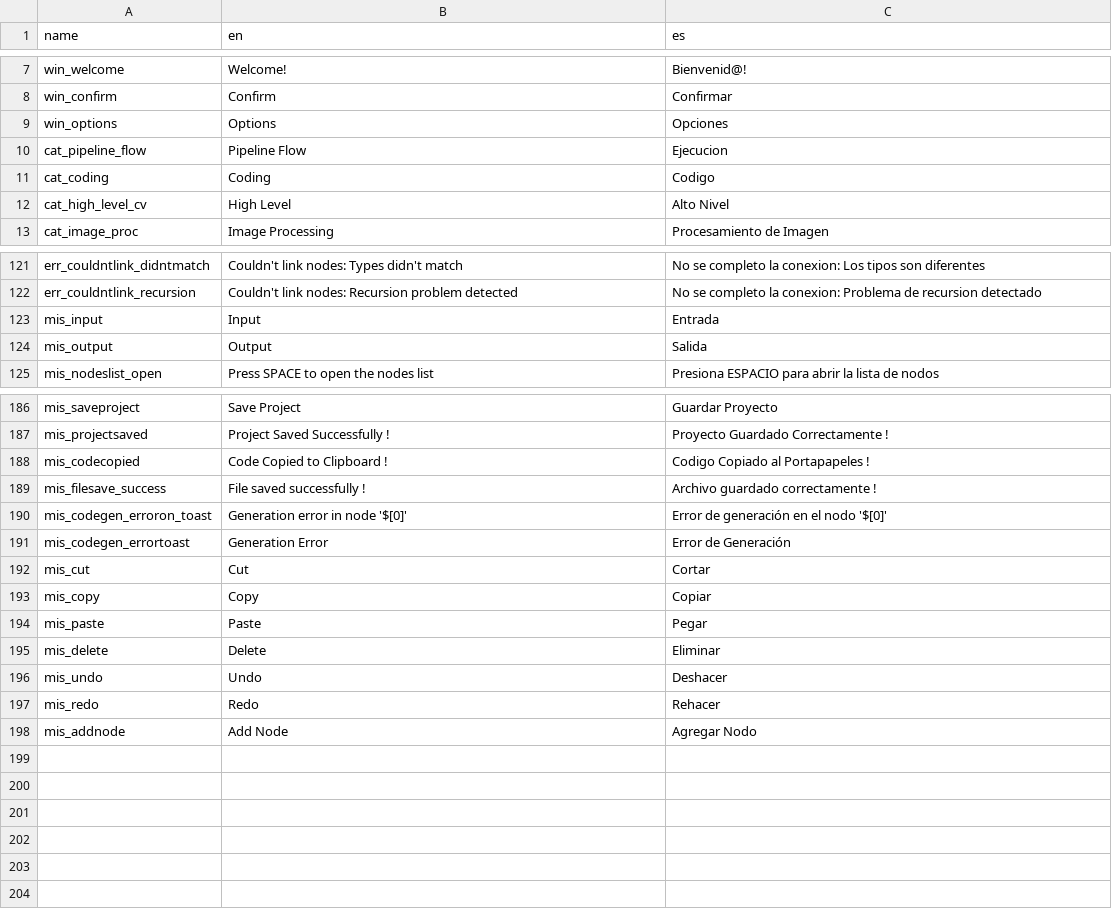
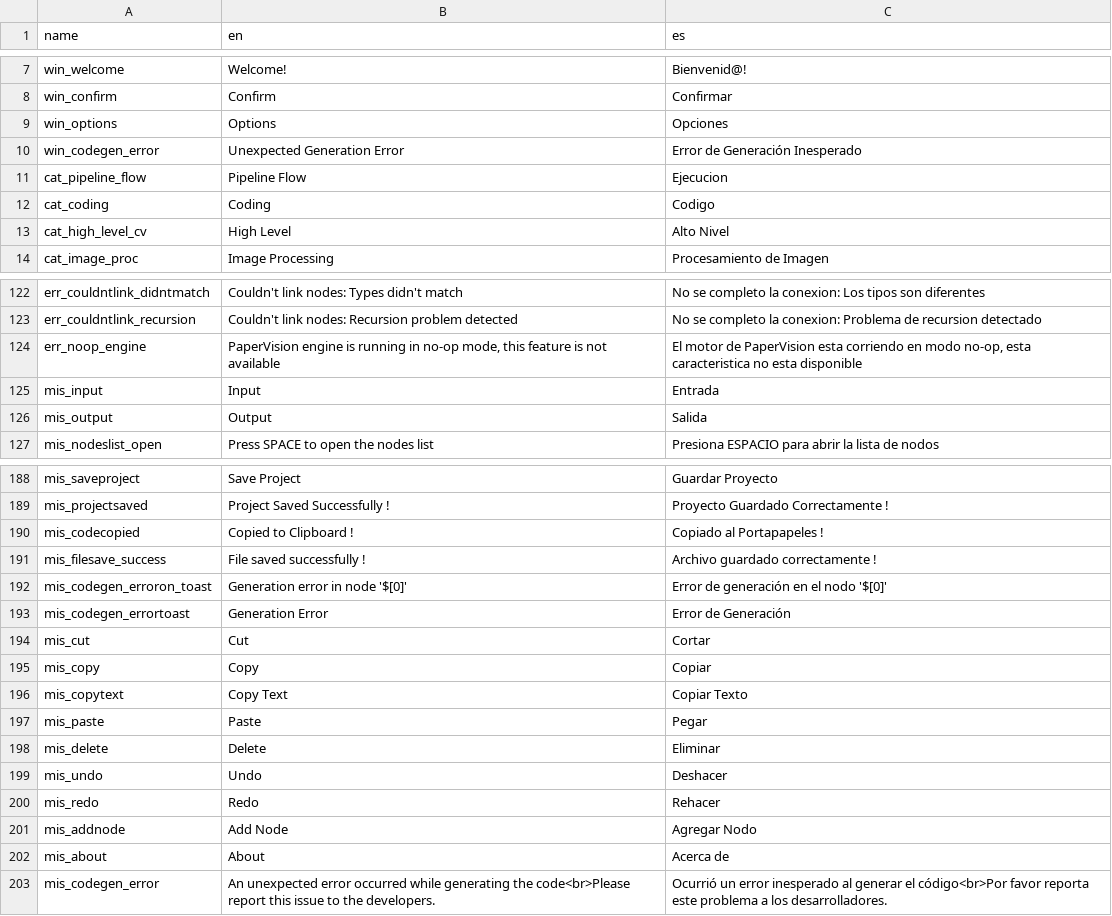
Before and after one commit to deltacv/PaperVision, a CSV file: PaperVision/src/main/resources/lang.csv, drawn as a sheet; only a part is shown, gaps mark what is left out.

Commit message:
Add exception dialog to report issues

```diff
--- a/PaperVision/src/main/resources/lang.csv
+++ b/PaperVision/src/main/resources/lang.csv
@@ -9,2 +9,3 @@ win_confirm,Confirm,Confirmar
 win_options,Options,Opciones
+win_codegen_error,Unexpected Generation Error,Error de Generación Inesperado
 cat_pipeline_flow,Pipeline Flow,Ejecucion
@@ -122,2 +123,3 @@ err_couldntlink_didntmatch,Couldn't link nodes: Types didn't match,No se complet
 err_couldntlink_recursion,Couldn't link nodes: Recursion problem detected,No se completo la conexion: Problema de recursion detectado
+err_noop_engine,"PaperVision engine is running in no-op mode, this feature is not available","El motor de PaperVision esta corriendo en modo no-op, esta caracteristica no esta disponible"
 mis_input,Input,Entrada
@@ -187,3 +189,3 @@ mis_saveproject,Save Project,Guardar Proyecto
 mis_projectsaved,Project Saved Successfully !,Proyecto Guardado Correctamente !
-mis_codecopied,Code Copied to Clipboard !,Codigo Copiado al Portapapeles !
+mis_codecopied,Copied to Clipboard !,Copiado al Portapapeles !
 mis_filesave_success,File saved successfully !,Archivo guardado correctamente !
@@ -193,2 +195,3 @@ mis_cut,Cut,Cortar
 mis_copy,Copy,Copiar
+mis_copytext,Copy Text,Copiar Texto
 mis_paste,Paste,Pegar
@@ -198 +201,3 @@ mis_redo,Redo,Rehacer
 mis_addnode,Add Node,Agregar Nodo
+mis_about,About,Acerca de
+mis_codegen_error,An unexpected error occurred while generating the code<br>Please report this issue to the developers.,Ocurrió un error inesperado al generar el código<br>Por favor reporta este problema a los desarrolladores.
```
Also changed, not shown: 5 other files.
